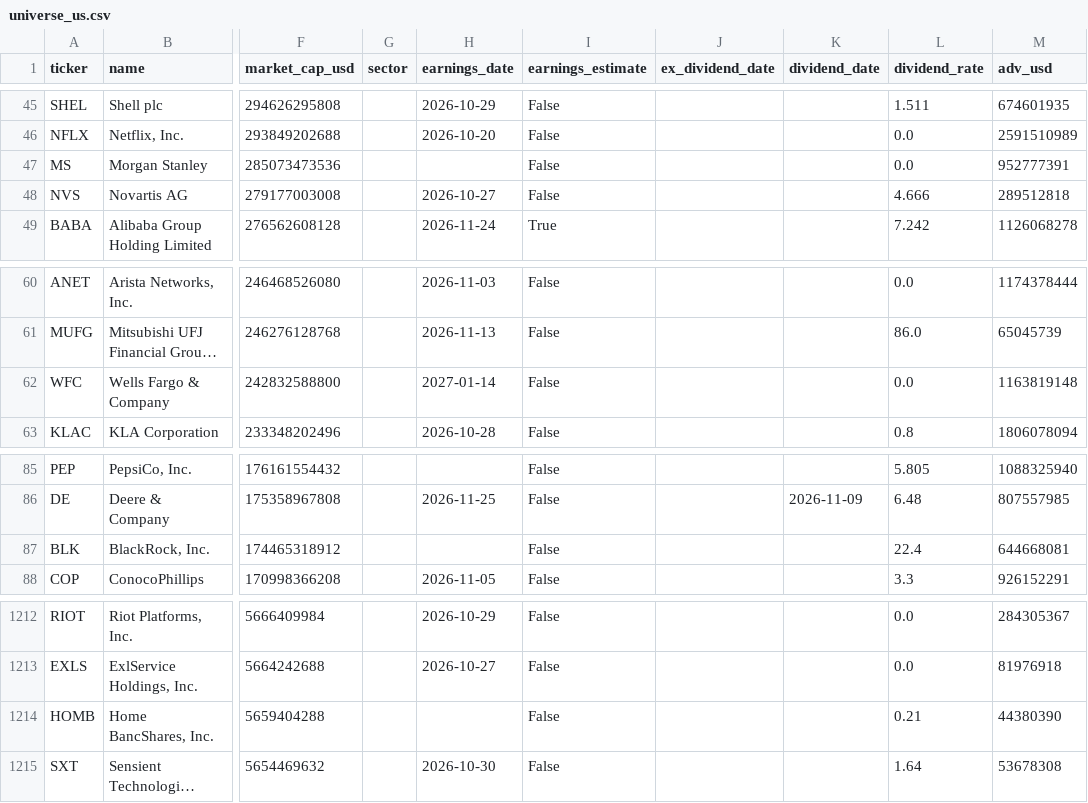
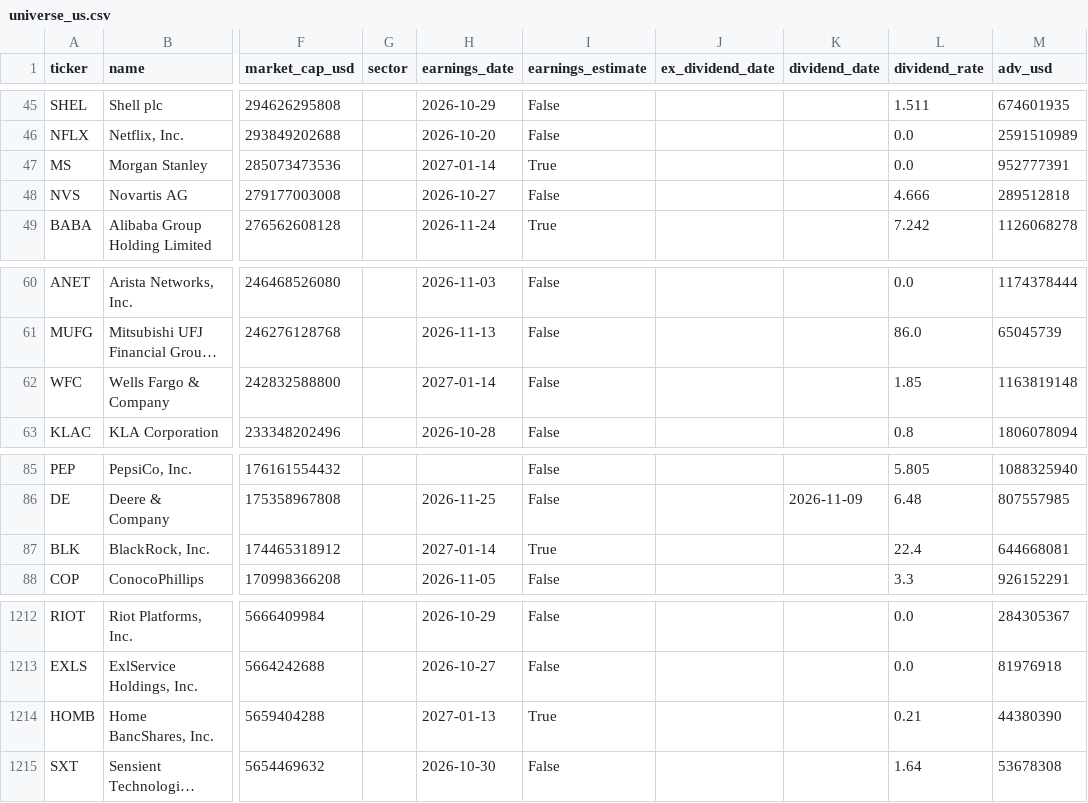
Before and after one commit to dxrtex/Kairo, a CSV file: universe_us.csv, drawn as a sheet; only a part is shown, gaps mark what is left out; long unchanged cells end in …; the diff names each change by its address in the sheet, - before the commit and + after, or states it on an @@ line.

```diff
--- a/universe_us.csv
+++ b/universe_us.csv
-H47 (earnings_date): (empty)
+H47 (earnings_date): 2027-01-14
-I47 (earnings_estimate): False
+I47 (earnings_estimate): True
-L62 (dividend_rate): 0.0
+L62 (dividend_rate): 1.85
-H87 (earnings_date): (empty)
+H87 (earnings_date): 2027-01-14
-I87 (earnings_estimate): False
+I87 (earnings_estimate): True
-H1214 (earnings_date): (empty)
+H1214 (earnings_date): 2027-01-13
-I1214 (earnings_estimate): False
+I1214 (earnings_estimate): True
```
Also changed, not shown: universe_asia.csv, universe_eu.csv, 2 other files.
